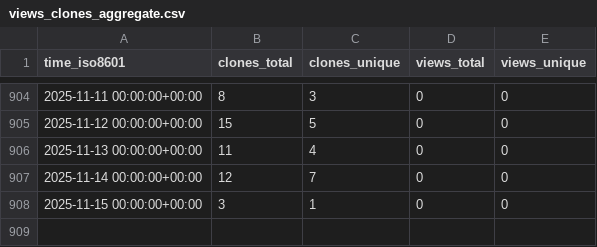
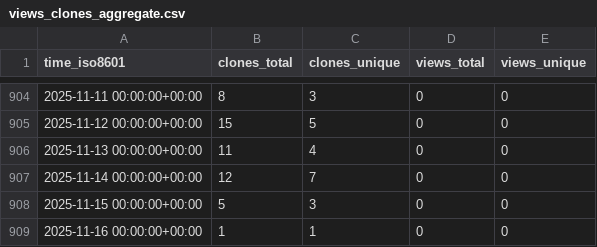
Before and after one commit to EarthSciML/Emissions.jl, a CSV file: EarthSciML/Emissions.jl/ghrs-data/views_clones_aggregate.csv, drawn as a sheet; only a part is shown, gaps mark what is left out.

```diff
--- a/EarthSciML/Emissions.jl/ghrs-data/views_clones_aggregate.csv
+++ b/EarthSciML/Emissions.jl/ghrs-data/views_clones_aggregate.csv
@@ -907,2 +907,3 @@ time_iso8601,clones_total,clones_unique,views_total,views_unique
 2025-11-14 00:00:00+00:00,12,7,0,0
-2025-11-15 00:00:00+00:00,3,1,0,0
+2025-11-15 00:00:00+00:00,5,3,0,0
+2025-11-16 00:00:00+00:00,1,1,0,0
```
Also changed, not shown: 1 other file.
